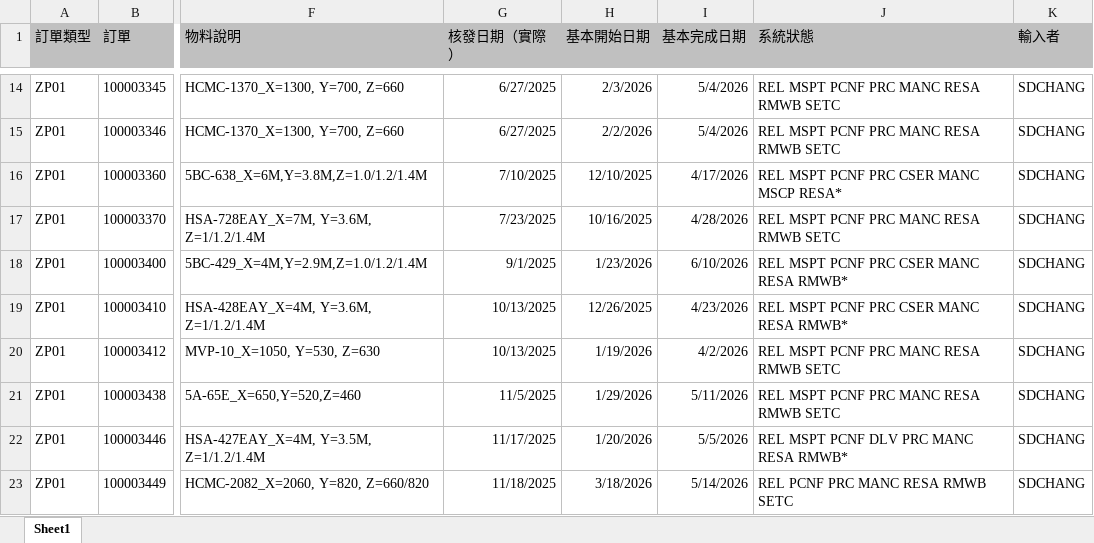
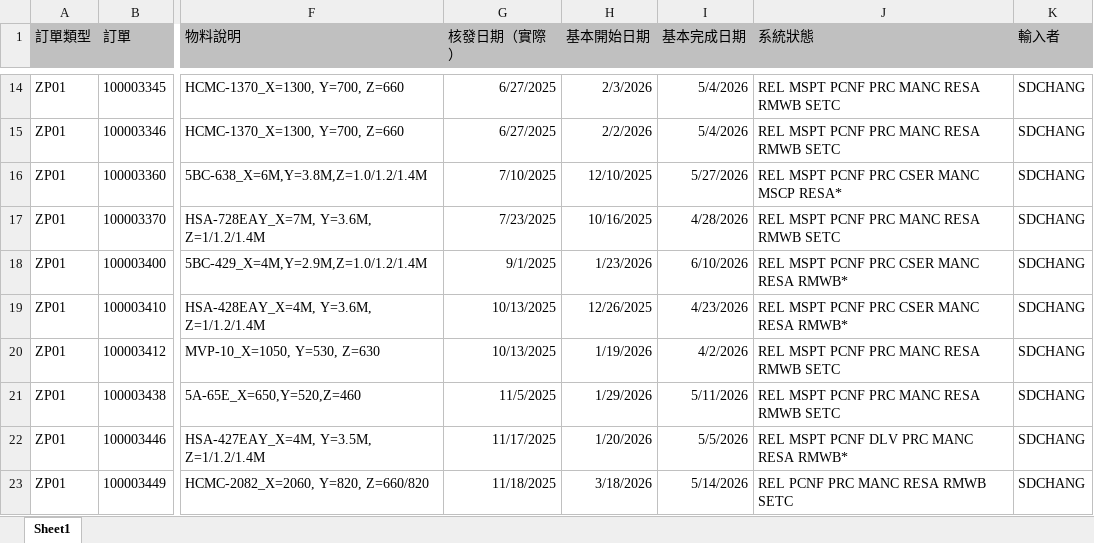
Before and after one commit to june8513/-, an Excel workbook: Newdata/成品入庫TECO狀態.XLSX, sheet Sheet1, drawn as a sheet; only a part is shown, gaps mark what is left out; values as stored, in another font and other column widths than the file's, no borders; the diff names each change by its address in the sheet, - before the commit and + after, or states it on an @@ line.

```diff
--- a/Newdata/成品入庫TECO狀態.XLSX (sheet Sheet1)
+++ b/Newdata/成品入庫TECO狀態.XLSX (sheet Sheet1)
-I16 (基本完成日期): 4/17/2026
+I16 (基本完成日期): 5/27/2026
```
Also changed, not shown: Newdata/今日入庫.xlsx, Newdata/入庫TECO狀態.XLSX, 13 other files.
